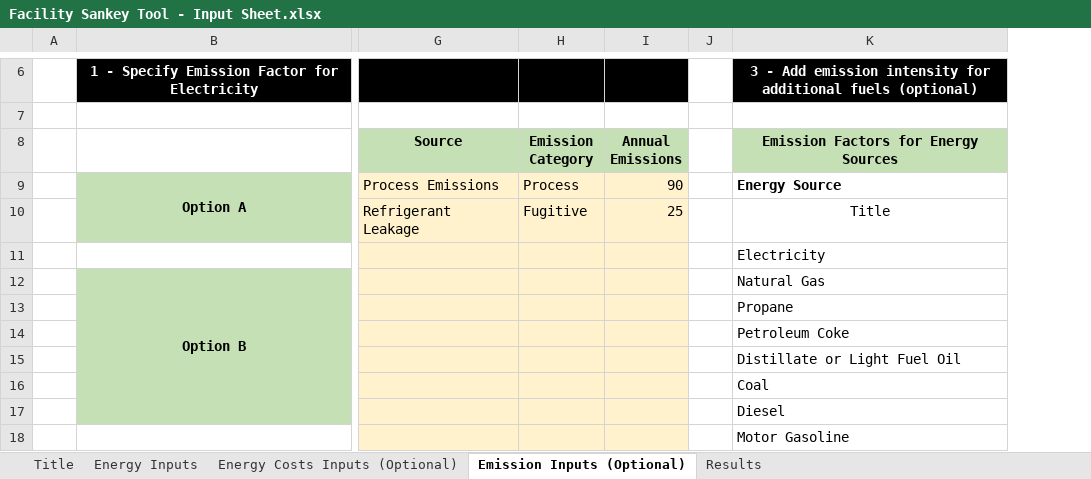
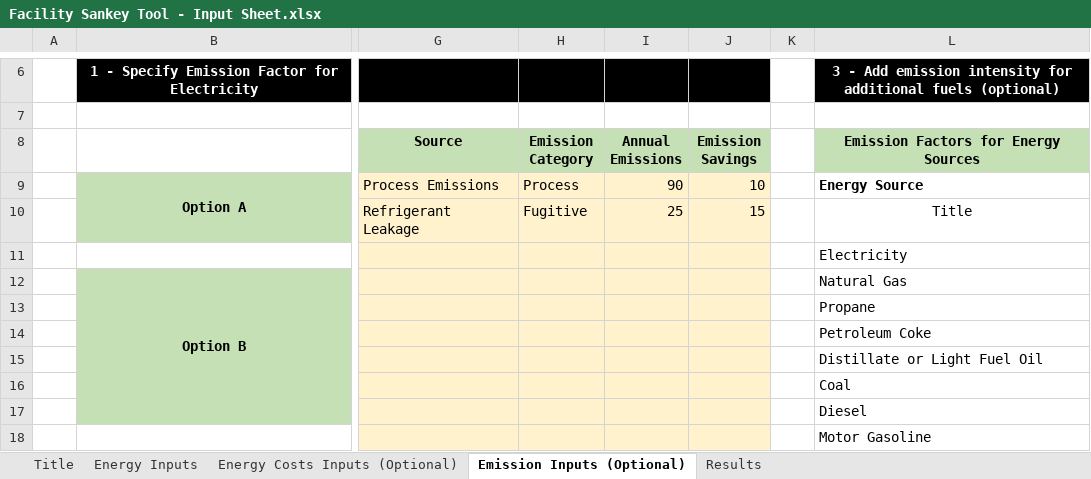
Before and after one commit to IACDecarb/IAC-Decarb-Tools, an Excel workbook: apps/fst/Facility Sankey Tool - Input Sheet.xlsx, sheet Emission Inputs (Optional), drawn as a sheet; only a part is shown, gaps mark what is left out; values as stored, in another font and other column widths than the file's, no borders; conditional formats not drawn; the diff names each change by its address in the sheet, - before the commit and + after, or states it on an @@ line.

```diff
--- a/apps/fst/Facility Sankey Tool - Input Sheet.xlsx (sheet Emission Inputs (Optional))
+++ b/apps/fst/Facility Sankey Tool - Input Sheet.xlsx (sheet Emission Inputs (Optional))
+column J (Emission Savings), rows 9-10: 10 | 15
```
Also changed, not shown: sheet Results, sheet Energy Inputs, sheet Title, formulas that keep their value, 1 other file.
